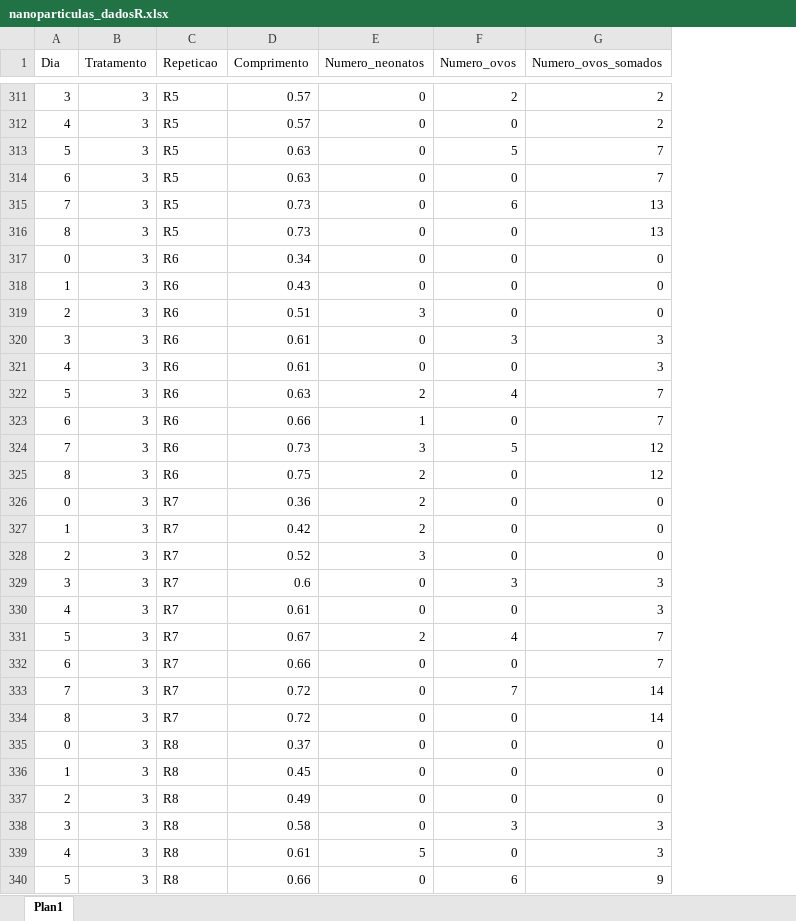
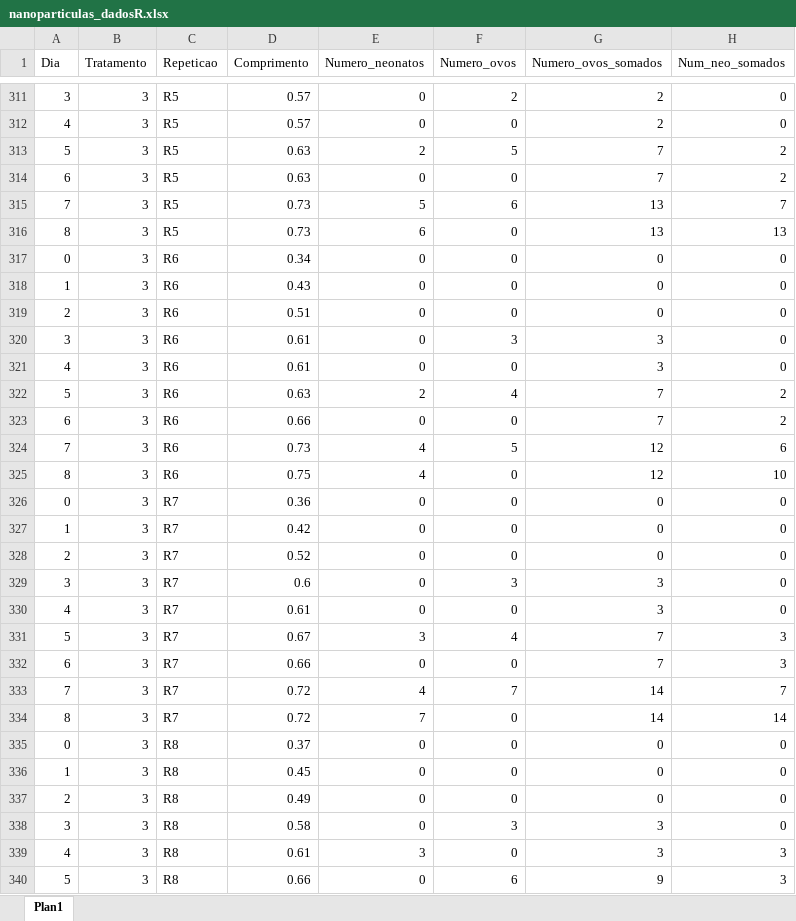
Before and after one commit to HugoCalegari/projectHelena, an Excel workbook: dados/nanoparticulas_dadosR.xlsx, sheet Plan1, drawn as a sheet; only a part is shown, gaps mark what is left out; values as stored, in another font and other column widths than the file's, no borders; the diff covers the shown part only; the diff names each change by its address in the sheet, - before the commit and + after, or states it on an @@ line.

Commit message:
Alteração do banco de dados nanoparticulas_dadosR.xlsx! Havia erro no número de ovos e neonatos! Adição de alguns comandos em ler_dados.R

```diff
--- a/dados/nanoparticulas_dadosR.xlsx (sheet Plan1)
+++ b/dados/nanoparticulas_dadosR.xlsx (sheet Plan1)
+column H (Num_neo_somados), rows 311-340: 0 | 0 | 2 | 2 | 7 | 13 | 0 | 0 | 0 | 0 | 0 | 2 | 2 | 6 | 10 | 0 | 0 | 0 | 0 | 0 | 3 | 3 | 7 | 14 | 0 | 0 | 0 | 0 | 3 | 3
-E313 (Numero_neonatos): 0
+E313 (Numero_neonatos): 2
-E315 (Numero_neonatos): 0
+E315 (Numero_neonatos): 5
-E316 (Numero_neonatos): 0
+E316 (Numero_neonatos): 6
-E319 (Numero_neonatos): 3
+E319 (Numero_neonatos): 0
-E323 (Numero_neonatos): 1
+E323 (Numero_neonatos): 0
-E324 (Numero_neonatos): 3
+E324 (Numero_neonatos): 4
-E325 (Numero_neonatos): 2
+E325 (Numero_neonatos): 4
-E326:E327 (Numero_neonatos): 2
+E326:E327 (Numero_neonatos): 0
-E328 (Numero_neonatos): 3
+E328 (Numero_neonatos): 0
-E331 (Numero_neonatos): 2
+E331 (Numero_neonatos): 3
-E333 (Numero_neonatos): 0
+E333 (Numero_neonatos): 4
-E334 (Numero_neonatos): 0
+E334 (Numero_neonatos): 7
-E339 (Numero_neonatos): 5
+E339 (Numero_neonatos): 3
```
Also changed, not shown: 91 edited cells elsewhere in this sheet, 1 other file.
